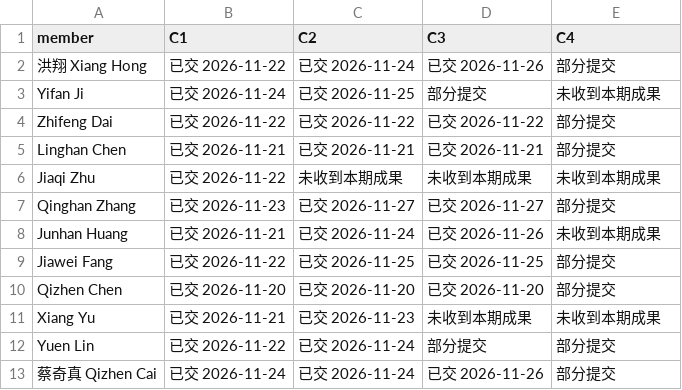
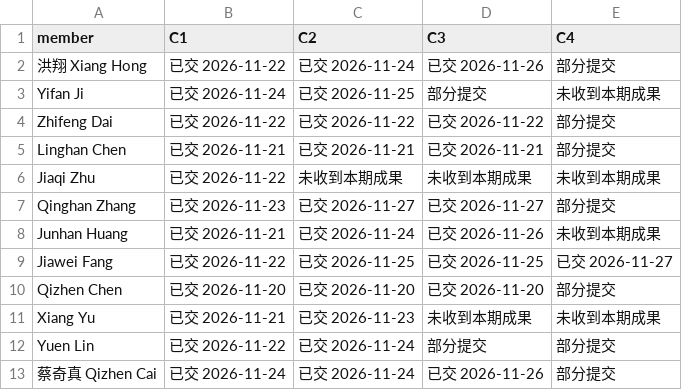
Before and after one commit to HX-Jan/MoodSky, a CSV file: docs/alpha/xiang-hong/c4-20261127/member-matrix.csv, drawn as a sheet.

```diff
--- a/docs/alpha/xiang-hong/c4-20261127/member-matrix.csv
+++ b/docs/alpha/xiang-hong/c4-20261127/member-matrix.csv
@@ -8,3 +8,3 @@ Qinghan Zhang,已交 2026-11-23,已交 2026-11-27,已交 2026-11-27,部分提交
 Junhan Huang,已交 2026-11-21,已交 2026-11-24,已交 2026-11-26,未收到本期成果
-Jiawei Fang,已交 2026-11-22,已交 2026-11-25,已交 2026-11-25,部分提交
+Jiawei Fang,已交 2026-11-22,已交 2026-11-25,已交 2026-11-25,已交 2026-11-27
 Qizhen Chen,已交 2026-11-20,已交 2026-11-20,已交 2026-11-20,部分提交
```
Also changed, not shown: docs/alpha/xiang-hong/c4-20261127/acceptance-gaps.csv, docs/alpha/xiang-hong/c4-20261127/member-summary-intake.csv, 19 other files.
